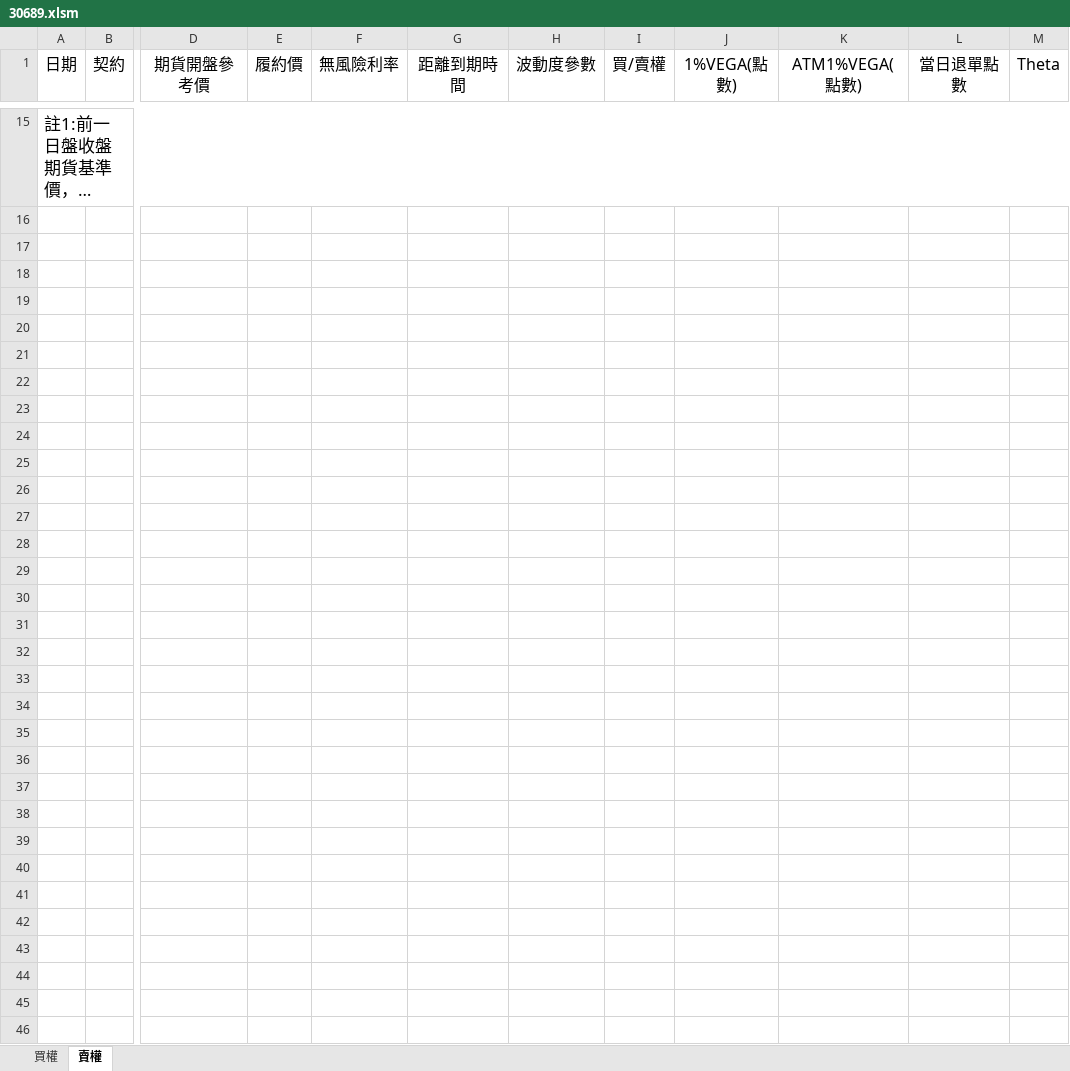
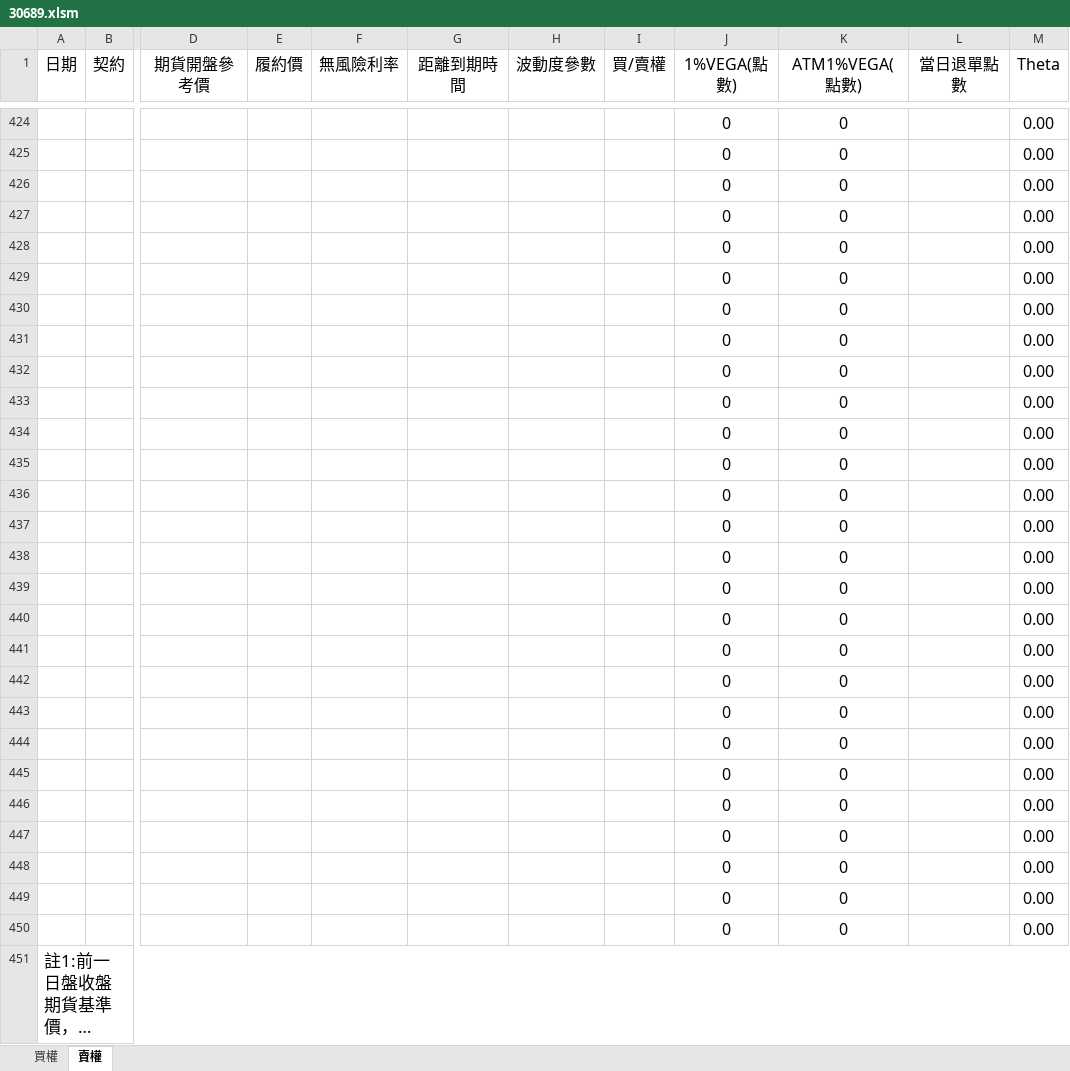
Before and after one commit to haotingchan/RekindlePhoenixCI, an Excel workbook: PhoenixCI/Excel_Template/30689.xlsm, sheet 賣權, drawn as a sheet; only a part is shown, gaps mark what is left out; long unchanged cells end in …; values as stored, in another font and other column widths than the file's, no borders; rows hold the shown columns only; the diff covers the shown part only; the diff names each change by its address in the sheet, - before the commit and + after, or states it on an @@ line.

```diff
--- a/PhoenixCI/Excel_Template/30689.xlsm (sheet 賣權)
+++ b/PhoenixCI/Excel_Template/30689.xlsm (sheet 賣權)
+row 424:  |  |  |  |  |  |  |  | 0 | 0 |  | 0.00
+row 425:  |  |  |  |  |  |  |  | 0 | 0 |  | 0.00
+row 426:  |  |  |  |  |  |  |  | 0 | 0 |  | 0.00
+row 427:  |  |  |  |  |  |  |  | 0 | 0 |  | 0.00
+row 428:  |  |  |  |  |  |  |  | 0 | 0 |  | 0.00
+row 429:  |  |  |  |  |  |  |  | 0 | 0 |  | 0.00
+row 430:  |  |  |  |  |  |  |  | 0 | 0 |  | 0.00
+row 431:  |  |  |  |  |  |  |  | 0 | 0 |  | 0.00
+row 432:  |  |  |  |  |  |  |  | 0 | 0 |  | 0.00
+row 433:  |  |  |  |  |  |  |  | 0 | 0 |  | 0.00
+row 434:  |  |  |  |  |  |  |  | 0 | 0 |  | 0.00
+row 435:  |  |  |  |  |  |  |  | 0 | 0 |  | 0.00
+row 436:  |  |  |  |  |  |  |  | 0 | 0 |  | 0.00
+row 437:  |  |  |  |  |  |  |  | 0 | 0 |  | 0.00
+row 438:  |  |  |  |  |  |  |  | 0 | 0 |  | 0.00
+row 439:  |  |  |  |  |  |  |  | 0 | 0 |  | 0.00
+row 440:  |  |  |  |  |  |  |  | 0 | 0 |  | 0.00
+row 441:  |  |  |  |  |  |  |  | 0 | 0 |  | 0.00
+row 442:  |  |  |  |  |  |  |  | 0 | 0 |  | 0.00
+row 443:  |  |  |  |  |  |  |  | 0 | 0 |  | 0.00
+row 444:  |  |  |  |  |  |  |  | 0 | 0 |  | 0.00
+row 445:  |  |  |  |  |  |  |  | 0 | 0 |  | 0.00
+row 446:  |  |  |  |  |  |  |  | 0 | 0 |  | 0.00
+row 447:  |  |  |  |  |  |  |  | 0 | 0 |  | 0.00
+row 448:  |  |  |  |  |  |  |  | 0 | 0 |  | 0.00
+row 449:  |  |  |  |  |  |  |  | 0 | 0 |  | 0.00
+row 450:  |  |  |  |  |  |  |  | 0 | 0 |  | 0.00
```
Also changed, not shown: 422 added rows and 13 removed rows elsewhere in this sheet, sheet 買權, 6 other files.
